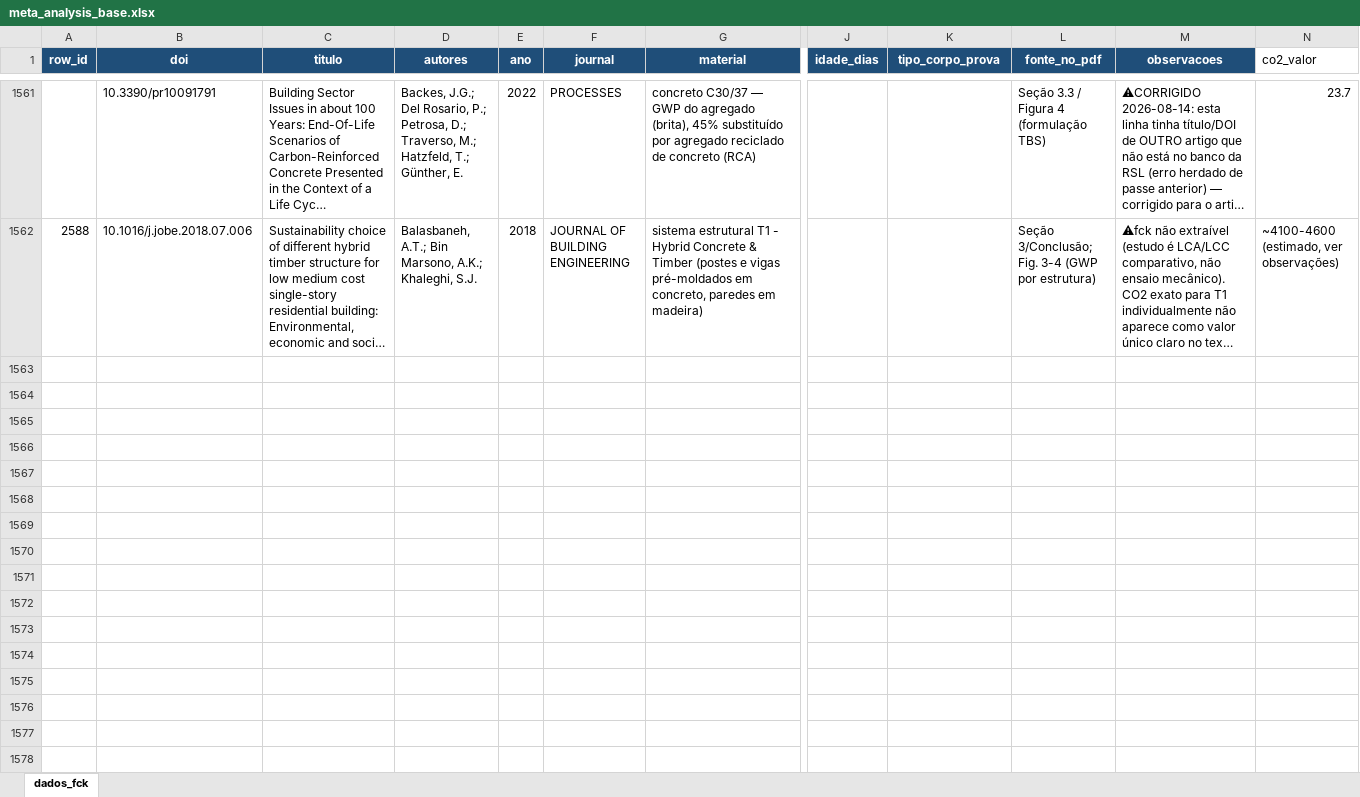
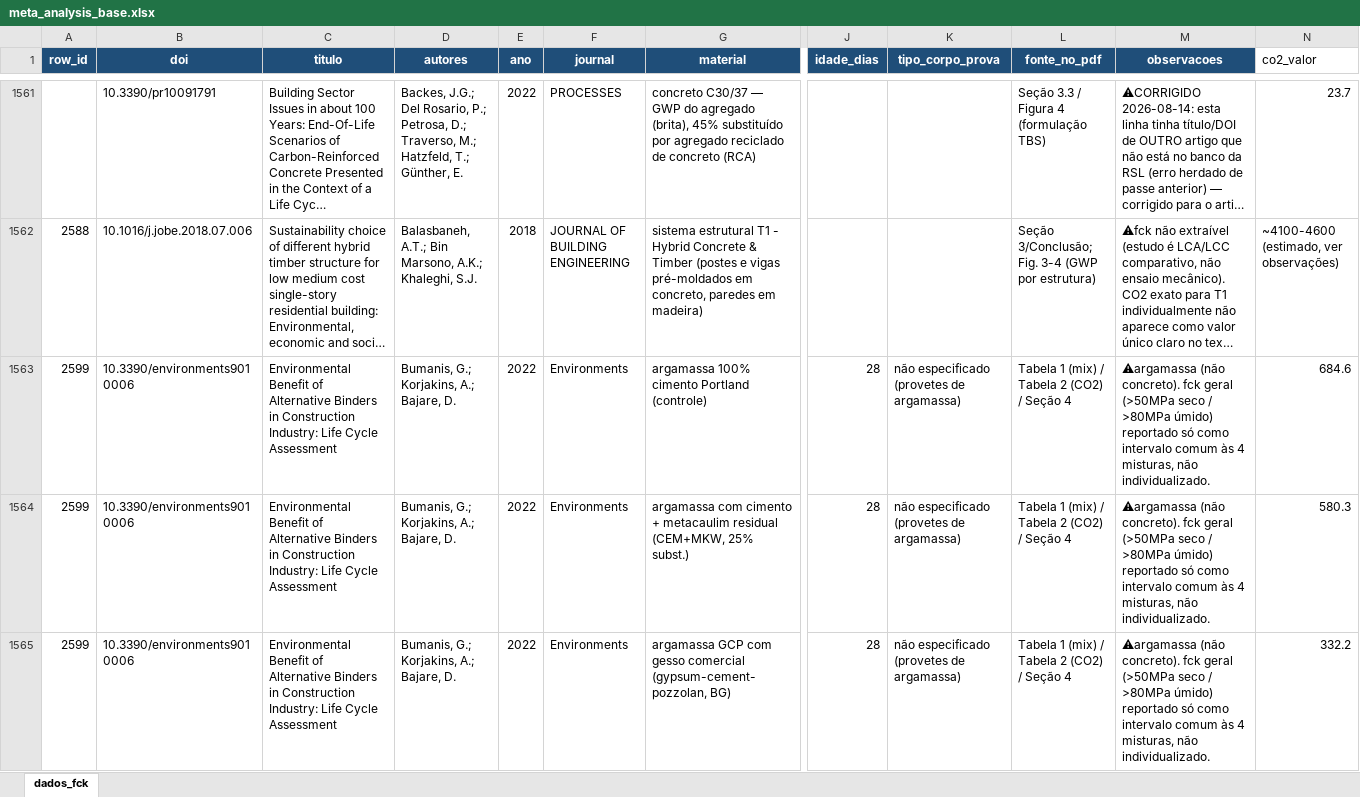
Before and after one commit to kielima/revisao-sistematica-literatura, an Excel workbook: meta_analysis_base.xlsx, sheet dados_fck, drawn as a sheet; only a part is shown, gaps mark what is left out; long unchanged cells end in …; values as stored, in another font and other column widths than the file's, no borders; rows hold the shown columns only; the diff covers the shown part only; the diff names each change by its address in the sheet, - before the commit and + after, or states it on an @@ line.

```diff
--- a/meta_analysis_base.xlsx (sheet dados_fck)
+++ b/meta_analysis_base.xlsx (sheet dados_fck)
+row 1563: 2599 | 10.3390/environments9010006 | Environmental Benefit of Alternative Binders in Construction Industry: Life Cycle Assessment | Bumanis, G.; Korjakins, A.; Bajare, D. | 2022 | Environments | argamassa 100% cimento Portland (controle) | 28 | não especificado (provetes de argamassa) | Tabela 1 (mix) / Tabela 2 (CO2) / Seção 4 | ⚠argamassa (não concreto). fck geral (>50MPa seco / >80MPa úmido) reportado só como intervalo comum às 4 misturas, não individualizado. | 684.6
+row 1564: 2599 | 10.3390/environments9010006 | Environmental Benefit of Alternative Binders in Construction Industry: Life Cycle Assessment | Bumanis, G.; Korjakins, A.; Bajare, D. | 2022 | Environments | argamassa com cimento + metacaulim residual (CEM+MKW, 25% subst.) | 28 | não especificado (provetes de argamassa) | Tabela 1 (mix) / Tabela 2 (CO2) / Seção 4 | ⚠argamassa (não concreto). fck geral (>50MPa seco / >80MPa úmido) reportado só como intervalo comum às 4 misturas, não individualizado. | 580.3
+row 1565: 2599 | 10.3390/environments9010006 | Environmental Benefit of Alternative Binders in Construction Industry: Life Cycle Assessment | Bumanis, G.; Korjakins, A.; Bajare, D. | 2022 | Environments | argamassa GCP com gesso comercial (gypsum-cement-pozzolan, BG) | 28 | não especificado (provetes de argamassa) | Tabela 1 (mix) / Tabela 2 (CO2) / Seção 4 | ⚠argamassa (não concreto). fck geral (>50MPa seco / >80MPa úmido) reportado só como intervalo comum às 4 misturas, não individualizado. | 332.2
```
Also changed, not shown: 8 added rows and 4 edited cells elsewhere in this sheet, 1 other file.
